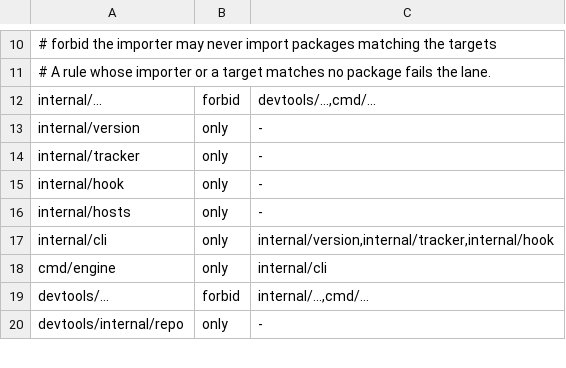
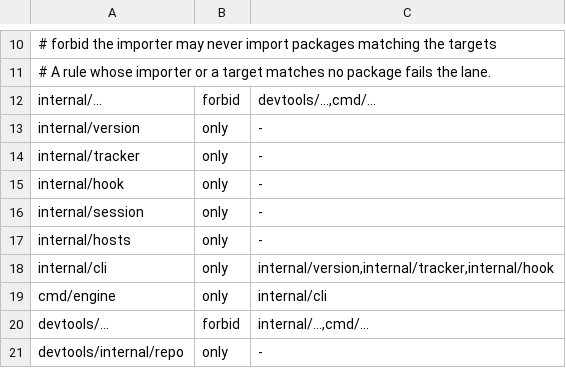
Before and after one commit to dinoderek/engine, a TSV file: scripts/import-rules.tsv, drawn as a sheet; only a part is shown, gaps mark what is left out.

```diff
--- a/scripts/import-rules.tsv
+++ b/scripts/import-rules.tsv
@@ -15,2 +15,3 @@ internal/tracker	only	-
 internal/hook	only	-
+internal/session	only	-
 internal/hosts	only	-
```
Also changed, not shown: 13 other files.
